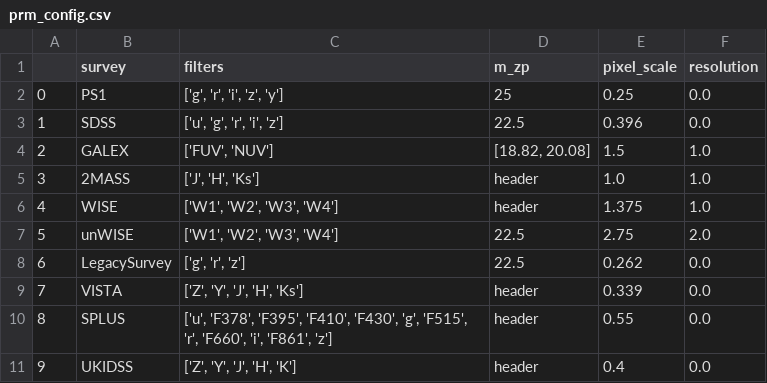
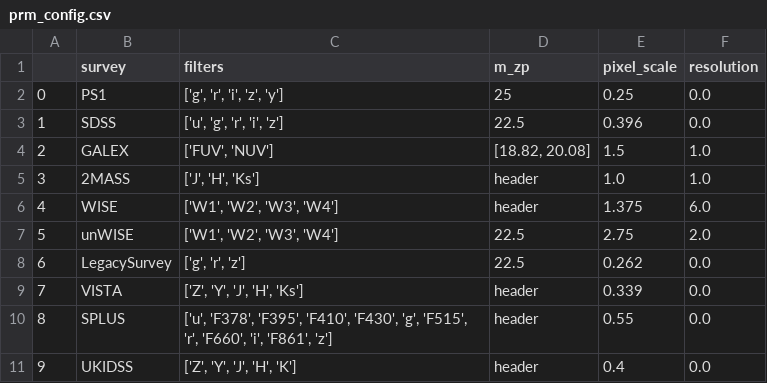
Before and after one commit to PauloVB72/PhotExtra, a CSV file: prm_config.csv, drawn as a sheet.

```diff
--- a/prm_config.csv
+++ b/prm_config.csv
@@ -5,3 +5,3 @@
 3,2MASS,"['J', 'H', 'Ks']",header,1.0,1.0
-4,WISE,"['W1', 'W2', 'W3', 'W4']",header,1.375,1.0
+4,WISE,"['W1', 'W2', 'W3', 'W4']",header,1.375,6.0
 5,unWISE,"['W1', 'W2', 'W3', 'W4']",22.5,2.75,2.0
```
Also changed, not shown: 5 other files.
